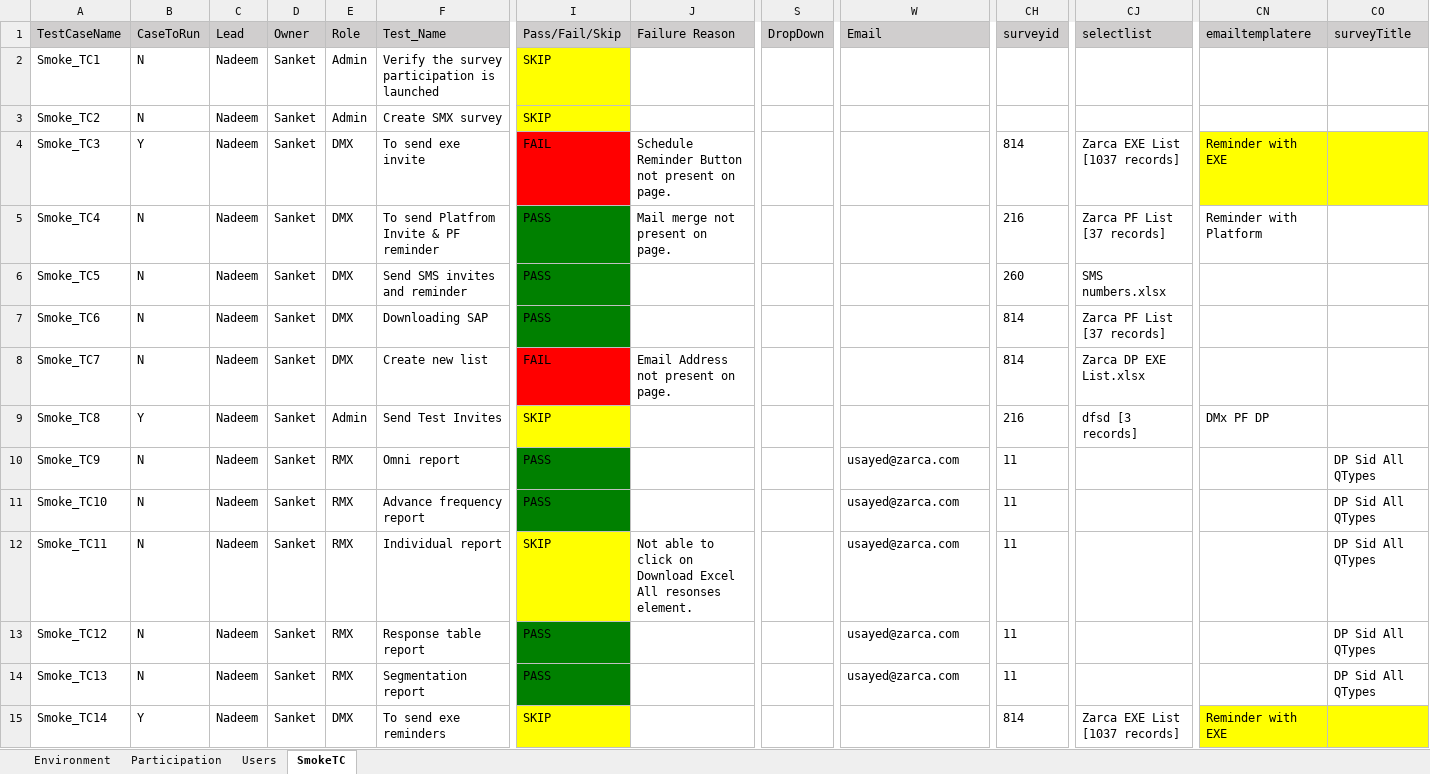
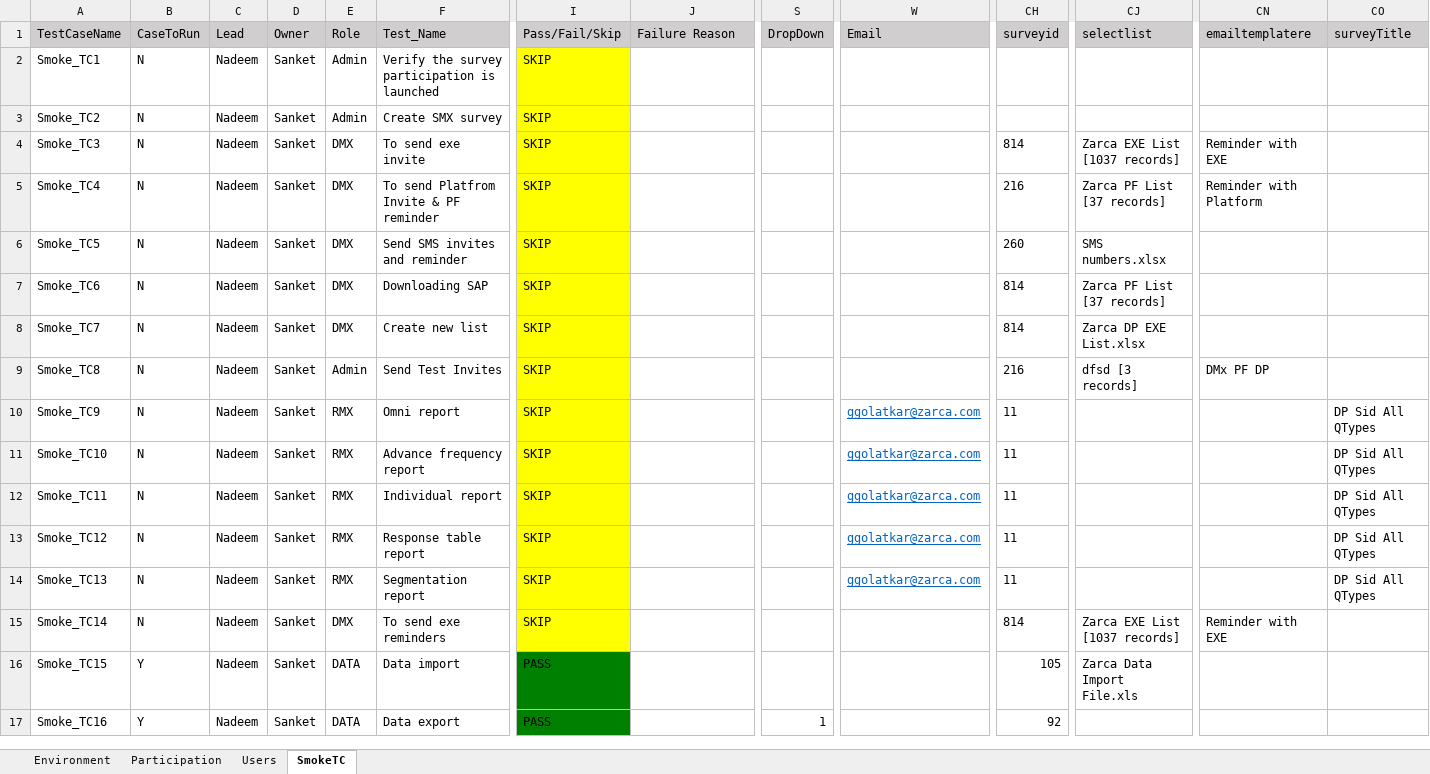
Before and after one commit to numankureshi/AuroraV2, an Excel workbook: Engage/Research-Smoke/src/main/resources/excelfiles/Research_Smoke.xlsx, sheet SmokeTC, drawn as a sheet; only a part is shown, gaps mark what is left out; values as stored, in another font and other column widths than the file's, no borders; rows hold the shown columns only; the diff names each change by its address in the sheet, - before the commit and + after, or states it on an @@ line.

```diff
--- a/Engage/Research-Smoke/src/main/resources/excelfiles/Research_Smoke.xlsx (sheet SmokeTC)
+++ b/Engage/Research-Smoke/src/main/resources/excelfiles/Research_Smoke.xlsx (sheet SmokeTC)
-B4 (CaseToRun): Y
+B4 (CaseToRun): N
-I4 (Pass/Fail/Skip): FAIL
+I4 (Pass/Fail/Skip): SKIP
-I4 fill: #FF0000
+I4 fill: #FFFF00
-J4 (Failure Reason): Schedule Reminder Button not present on page.
+J4 (Failure Reason): (empty)
-CN4:CO4 fill: #FFFF00
+CN4:CO4 fill: none
-I5:I7 (Pass/Fail/Skip): PASS
+I5:I7 (Pass/Fail/Skip): SKIP
-I5:I7 fill: #008000
+I5:I7 fill: #FFFF00
-J5 (Failure Reason): Mail merge not present on page.
+J5 (Failure Reason): (empty)
-I8 (Pass/Fail/Skip): FAIL
+I8 (Pass/Fail/Skip): SKIP
-I8 fill: #FF0000
+I8 fill: #FFFF00
-J8 (Failure Reason): Email Address not present on page.
+J8 (Failure Reason): (empty)
-B9 (CaseToRun): Y
+B9 (CaseToRun): N
-I10:I11 (Pass/Fail/Skip): PASS
+I10:I11 (Pass/Fail/Skip): SKIP
-I10:I11 fill: #008000
+I10:I11 fill: #FFFF00
-W10:W14 (Email): usayed@zarca.com
+W10:W14 (Email): ggolatkar@zarca.com
@@ W10:W14 underline: off → on, text colour: black → #0563C1 @@
-J12 (Failure Reason): Not able to click on Download Excel All resonses element.
+J12 (Failure Reason): (empty)
-I13:I14 (Pass/Fail/Skip): PASS
+I13:I14 (Pass/Fail/Skip): SKIP
-I13:I14 fill: #008000
+I13:I14 fill: #FFFF00
-B15 (CaseToRun): Y
+B15 (CaseToRun): N
-CN15:CO15 fill: #FFFF00
+CN15:CO15 fill: none
+row 16: Smoke_TC15 | Y | Nadeem | Sanket | DATA | Data import | PASS |  |  |  | 105 | Zarca Data Import File.xls
+row 17: Smoke_TC16 | Y | Nadeem | Sanket | DATA | Data export | PASS |  | 1 |  | 92
```
Also changed, not shown: sheet Users, Engage/Engage-Smoke/src/main/resources/excelfiles/Engage_Smoke.xlsx, Engage/Sogo-Smoke/src/main/resources/excelfiles/Sogo_Smoke.xlsx, 18 other files.
